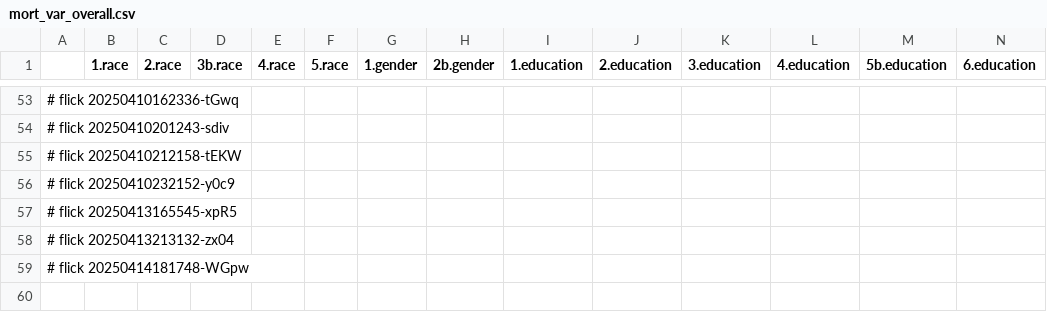
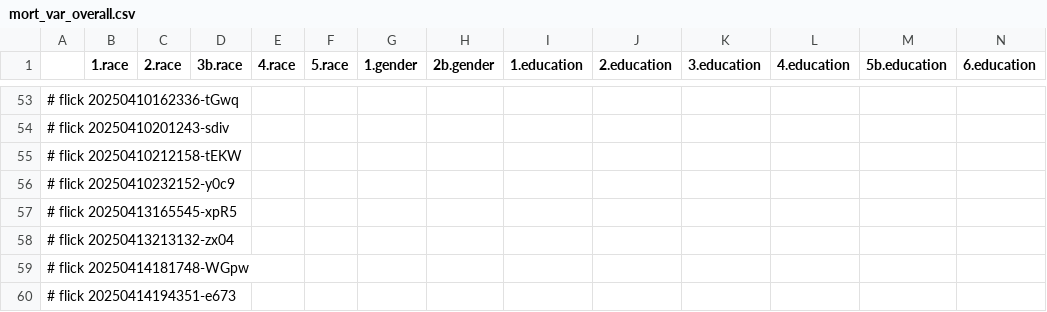
Before and after one commit to abikesa/peer-review, a CSV file: kitabo/ensi/ukubona/donorcase/test3/assets/csv/mort_var_overall.csv, drawn as a sheet; only a part is shown, gaps mark what is left out; rows hold the shown columns only; the diff names each change by its address in the sheet, - before the commit and + after, or states it on an @@ line.

Commit message:
kitabo/ensi/ukubona/donorcase/test3/assets/csv/mort_var_overall.csv

```diff
--- a/kitabo/ensi/ukubona/donorcase/test3/assets/csv/mort_var_overall.csv
+++ b/kitabo/ensi/ukubona/donorcase/test3/assets/csv/mort_var_overall.csv
+row 60: # flick 20250414194351-e673
```
